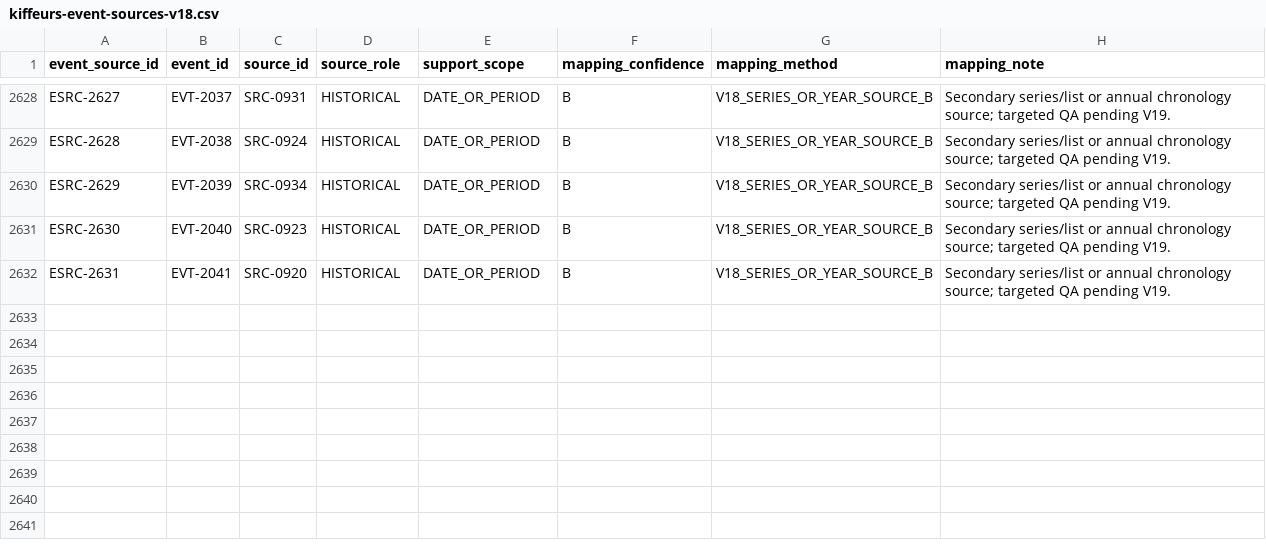
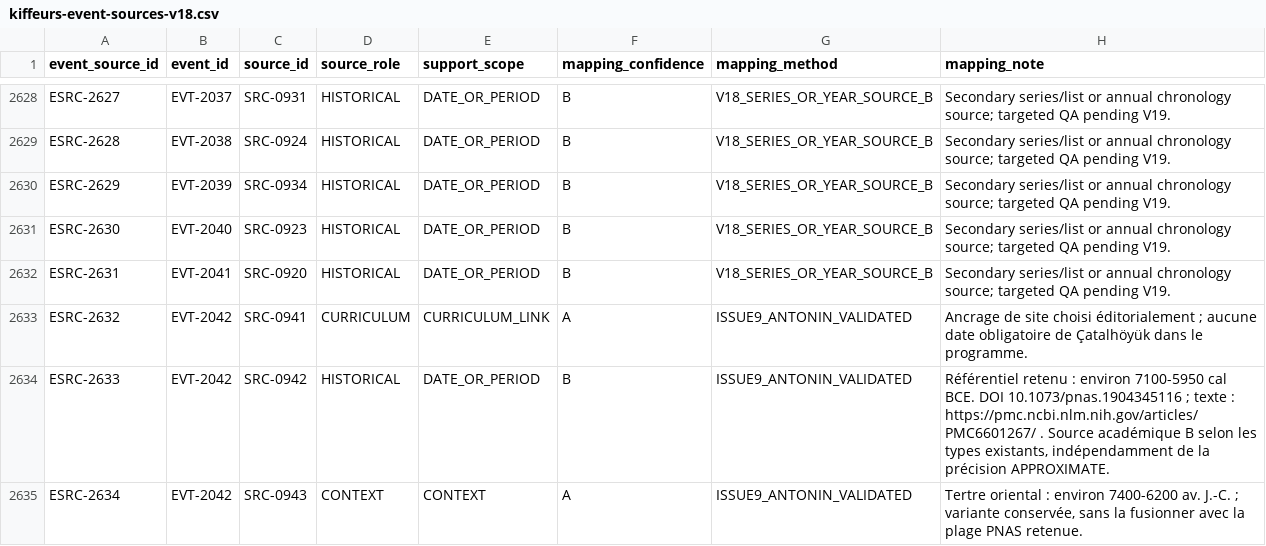
Before and after one commit to Zazou13015/KIffeur-d-Histoire, a CSV file: content/dataset-v18/kiffeurs-event-sources-v18.csv, drawn as a sheet; only a part is shown, gaps mark what is left out.

```diff
--- a/content/dataset-v18/kiffeurs-event-sources-v18.csv
+++ b/content/dataset-v18/kiffeurs-event-sources-v18.csv
@@ -2632 +2632,4 @@ ESRC-2630,EVT-2040,SRC-0923,HISTORICAL,DATE_OR_PERIOD,B,V18_SERIES_OR_YEAR_SOURC
 ESRC-2631,EVT-2041,SRC-0920,HISTORICAL,DATE_OR_PERIOD,B,V18_SERIES_OR_YEAR_SOURCE_B,Secondary series/list or annual chronology source; targeted QA pending V19.
+ESRC-2632,EVT-2042,SRC-0941,CURRICULUM,CURRICULUM_LINK,A,ISSUE9_ANTONIN_VALIDATED,Ancrage de site choisi éditorialement ; aucune date obligatoire de Çatalhöyük dans le programme.
+ESRC-2633,EVT-2042,SRC-0942,HISTORICAL,DATE_OR_PERIOD,B,ISSUE9_ANTONIN_VALIDATED,"Référentiel retenu : environ 7100-5950 cal BCE. DOI 10.1073/pnas.1904345116 ; texte : https://pmc.ncbi.nlm.nih.gov/articles/PMC6601267/ . Source académique B selon les types existants, indépendamment de la précision APPROXIMATE."
+ESRC-2634,EVT-2042,SRC-0943,CONTEXT,CONTEXT,A,ISSUE9_ANTONIN_VALIDATED,"Tertre oriental : environ 7400-6200 av. J.-C. ; variante conservée, sans la fusionner avec la plage PNAS retenue."
```
Also changed, not shown: content/dataset-v18/kiffeurs-collection-events-v18.csv, content/dataset-v18/kiffeurs-curriculum-links-v18.csv, 24 other files.
